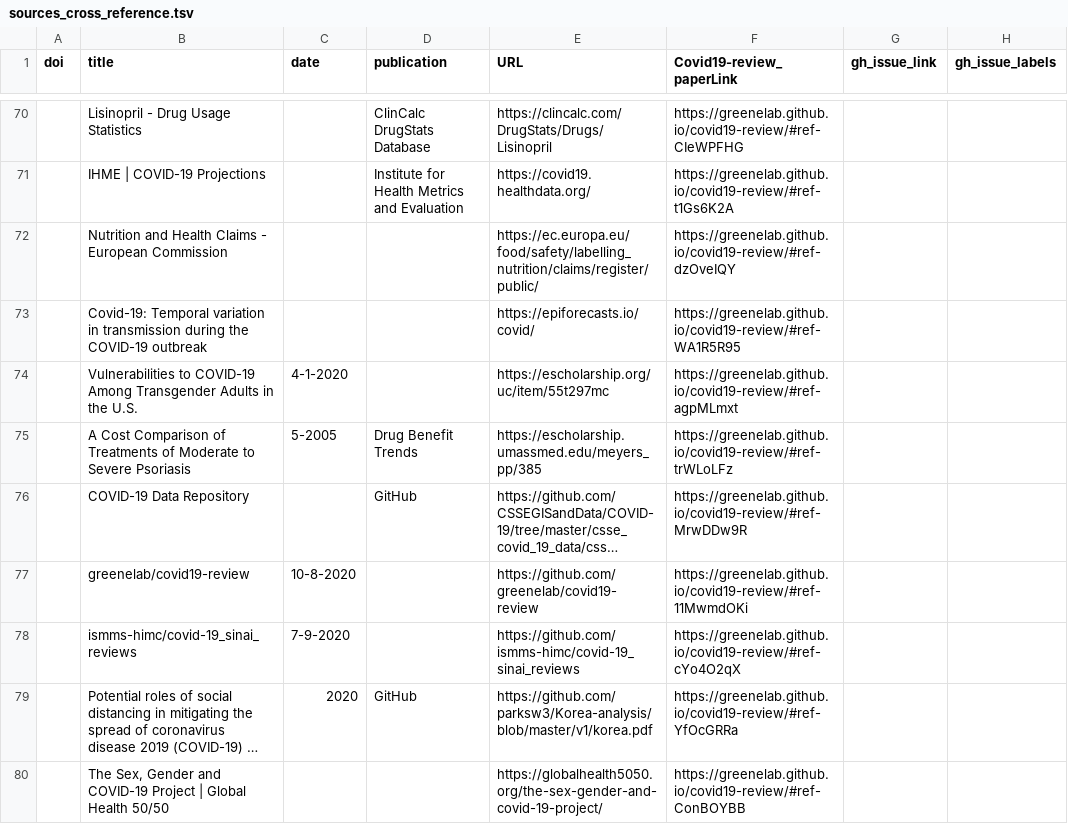
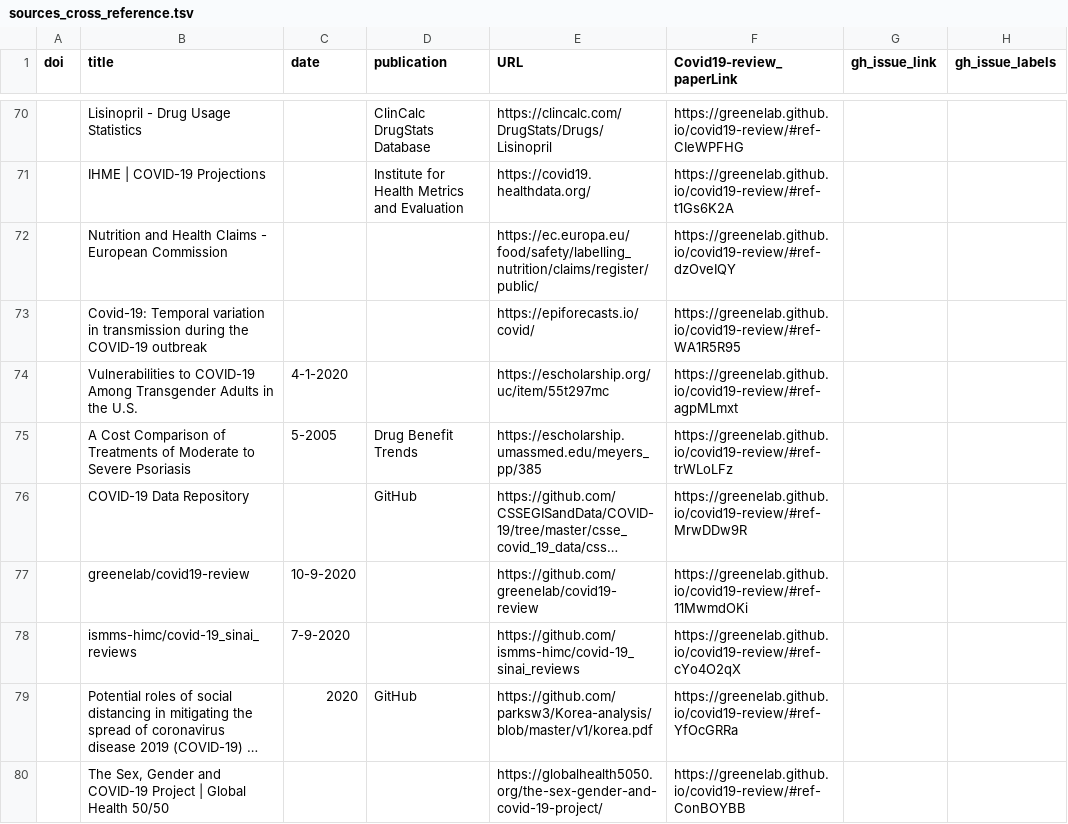
Before and after one commit to greenelab/covid19-review, a TSV file: sources_cross_reference.tsv, drawn as a sheet; only a part is shown, gaps mark what is left out; long unchanged cells end in …; the diff covers the shown part only; the diff names each change by its address in the sheet, - before the commit and + after, or states it on an @@ line.

```diff
--- a/sources_cross_reference.tsv
+++ b/sources_cross_reference.tsv
-C77 (date): 10-8-2020
+C77 (date): 10-9-2020
```
Also changed, not shown: 1 added row and 7 edited cells elsewhere in this file, 7 other files.
